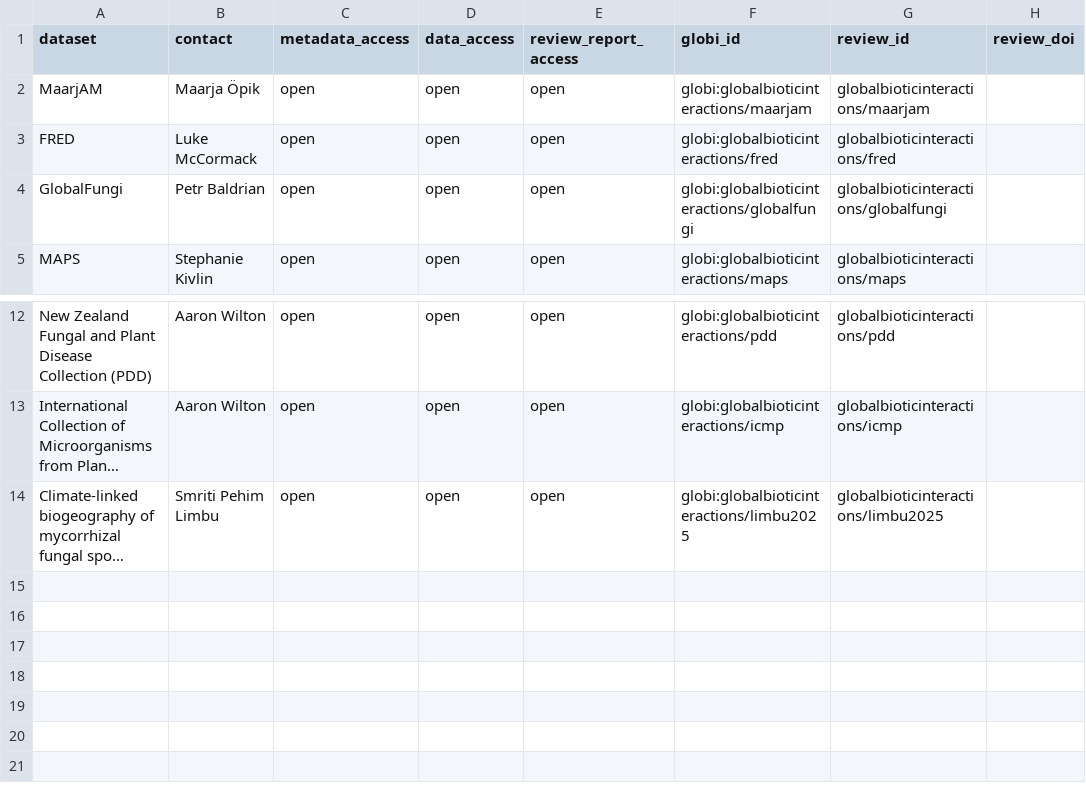
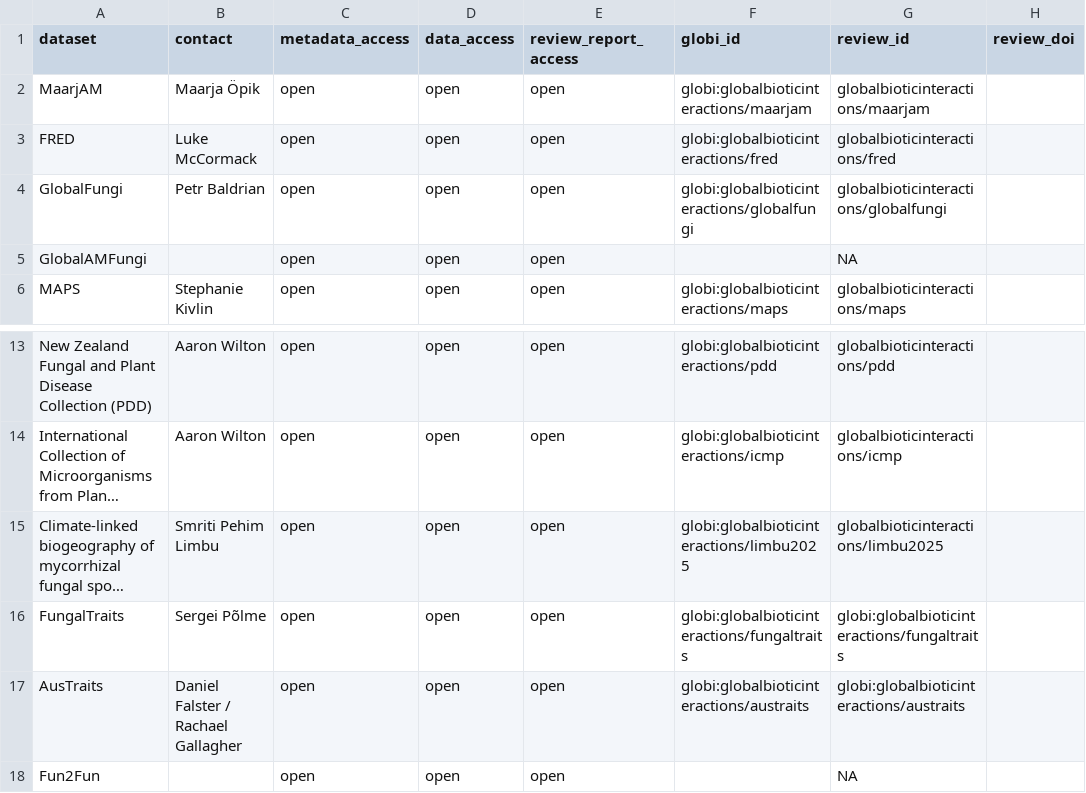
Before and after one commit to globalbioticinteractions/globalbioticinteractions.github.io, a TSV file: _data/microbenetnet.tsv, drawn as a sheet; only a part is shown, gaps mark what is left out; long unchanged cells end in …; the diff names each change by its address in the sheet, - before the commit and + after, or states it on an @@ line.

Commit message:
adding AusTrait; FungalTraits; Fun2Fun and GlobalAMFungi to MicrobeNetNet

```diff
--- a/_data/microbenetnet.tsv
+++ b/_data/microbenetnet.tsv
+row 5: GlobalAMFungi |  | open | open | open |  | NA
+row 16: FungalTraits | Sergei Põlme | open | open | open | globi:globalbioticinteractions/fungaltraits | globi:globalbioticinteractions/fungaltraits
+row 17: AusTraits | Daniel Falster / Rachael Gallagher | open | open | open | globi:globalbioticinteractions/austraits | globi:globalbioticinteractions/austraits
+row 18: Fun2Fun |  | open | open | open |  | NA
```
